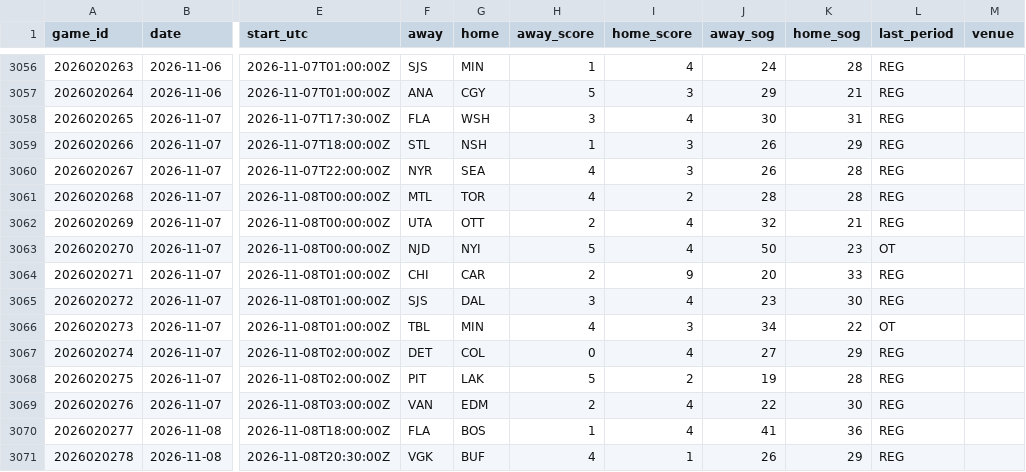
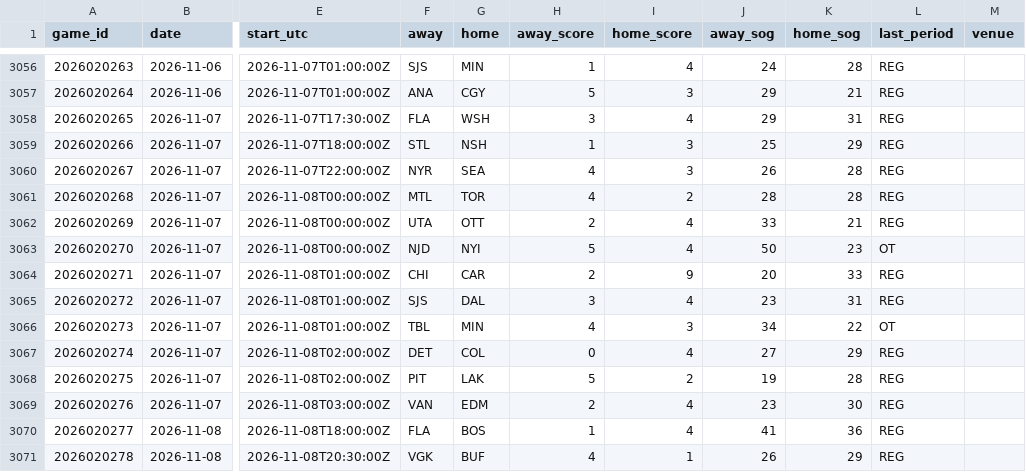
Before and after one commit to mileswilliams08/NHL-prop-model, a CSV file: data/history/games.csv, drawn as a sheet; only a part is shown, gaps mark what is left out; the diff names each change by its address in the sheet, - before the commit and + after, or states it on an @@ line.

```diff
--- a/data/history/games.csv
+++ b/data/history/games.csv
-J3058 (away_sog): 30
+J3058 (away_sog): 29
-J3059 (away_sog): 26
+J3059 (away_sog): 25
-J3062 (away_sog): 32
+J3062 (away_sog): 33
-K3065 (home_sog): 30
+K3065 (home_sog): 31
-J3069 (away_sog): 22
+J3069 (away_sog): 23
```
Also changed, not shown: data/history/goalie_games.csv, data/player_map.csv, 4 other files.
